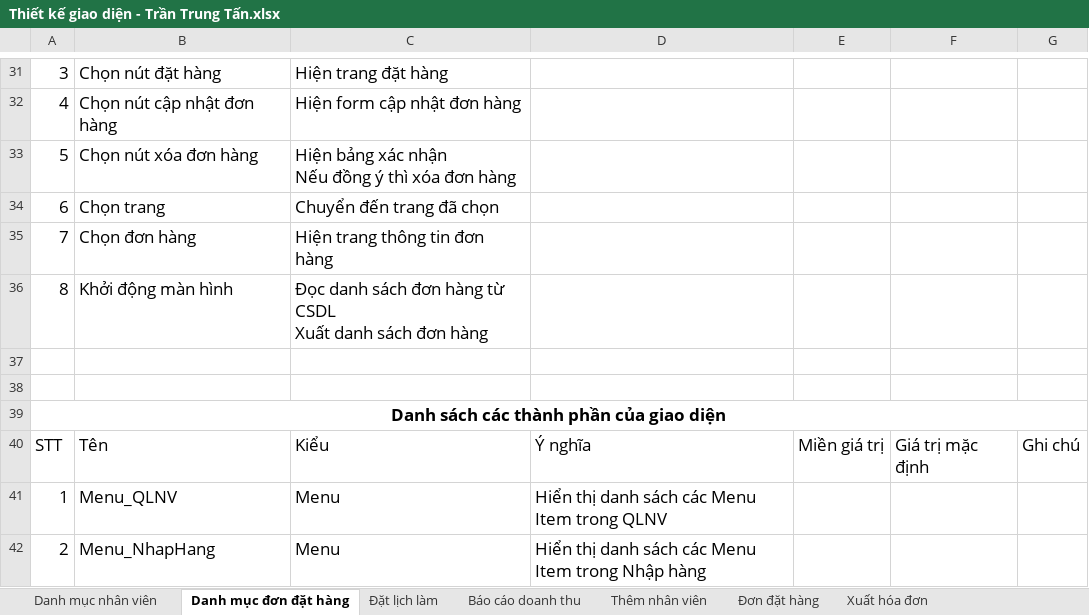
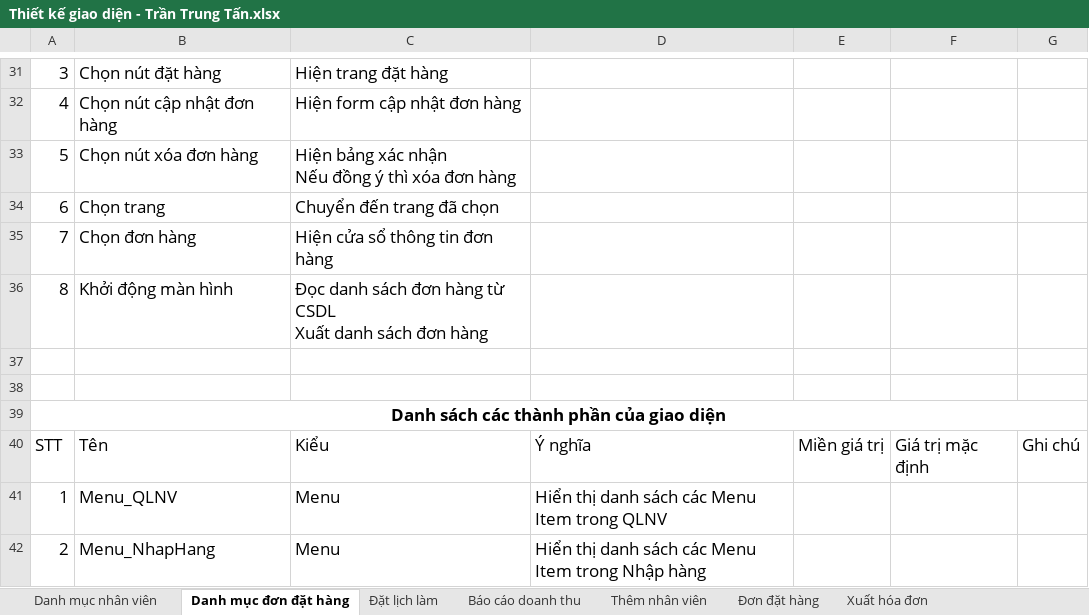
Before and after one commit to CNPM-Team-1/CNPM, an Excel workbook: Thiết kế/Thiết kế giao diện/Trung Tấn/Thiết kế giao diện - Trần Trung Tấn.xlsx, sheet Danh mục đơn đặt hàng, drawn as a sheet; only a part is shown, gaps mark what is left out; values as stored, in another font and other column widths than the file's, no borders; charts and pictures not drawn; the diff names each change by its address in the sheet, - before the commit and + after, or states it on an @@ line.

```diff
--- a/Thiết kế/Thiết kế giao diện/Trung Tấn/Thiết kế giao diện - Trần Trung Tấn.xlsx (sheet Danh mục đơn đặt hàng)
+++ b/Thiết kế/Thiết kế giao diện/Trung Tấn/Thiết kế giao diện - Trần Trung Tấn.xlsx (sheet Danh mục đơn đặt hàng)
-C35: Hiện trang thông tin đơn hàng
+C35: Hiện cửa sổ thông tin đơn hàng
```
Also changed, not shown: sheet Danh mục nhân viên, sheet Đặt lịch làm, charts or pictures.
